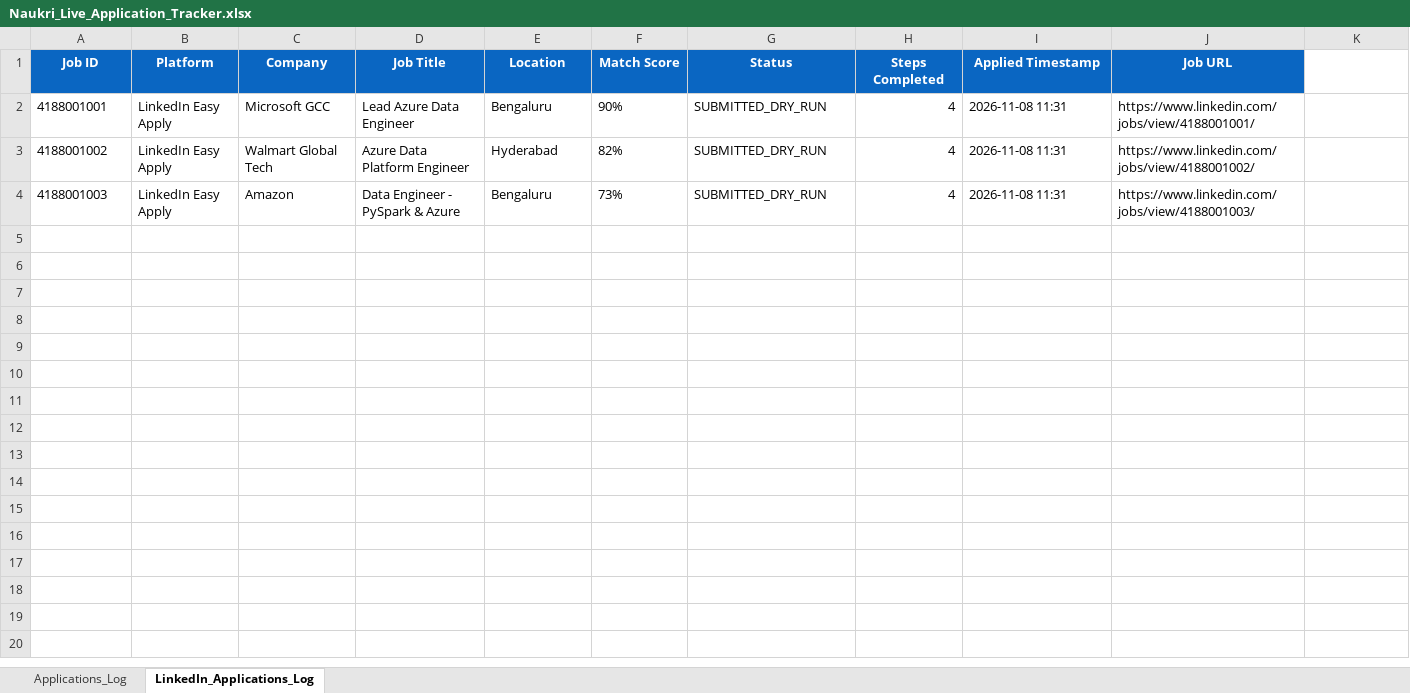
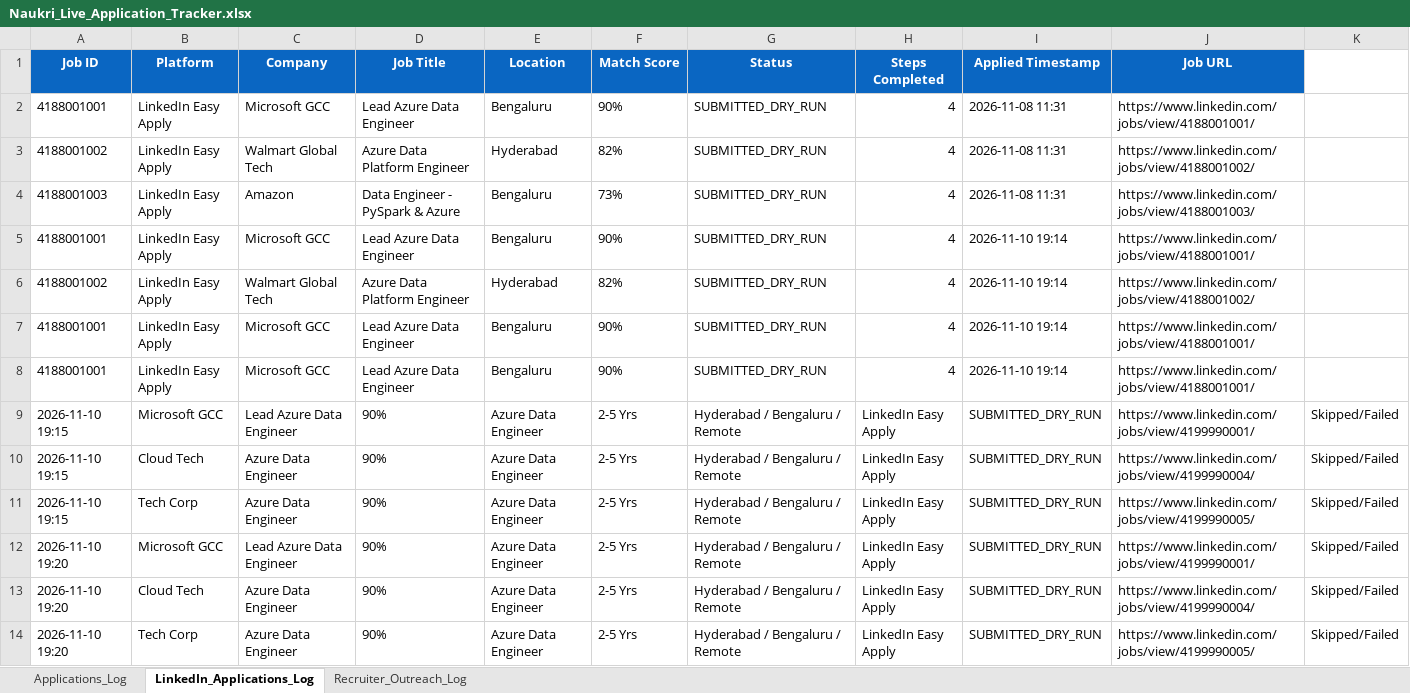
Before and after one commit to lavkushry/NaukariPro, an Excel workbook: Naukri_Live_Application_Tracker.xlsx, sheet LinkedIn_Applications_Log, drawn as a sheet; only a part is shown; values as stored, in another font and other column widths than the file's, no borders; the diff covers the shown part only; the diff names each change by its address in the sheet, - before the commit and + after, or states it on an @@ line.

Commit message:
fix(pipeline): resolve LinkedIn DOM JD extraction, calibrate match gates, and guard interactive login

```diff
--- a/Naukri_Live_Application_Tracker.xlsx (sheet LinkedIn_Applications_Log)
+++ b/Naukri_Live_Application_Tracker.xlsx (sheet LinkedIn_Applications_Log)
+sheet tab: Recruiter_Outreach_Log
+row 5: 4188001001 | LinkedIn Easy Apply | Microsoft GCC | Lead Azure Data Engineer | Bengaluru | 90% | SUBMITTED_DRY_RUN | 4 | 2026-11-10 19:14 | https://www.linkedin.com/jobs/view/4188001001/
+row 6: 4188001002 | LinkedIn Easy Apply | Walmart Global Tech | Azure Data Platform Engineer | Hyderabad | 82% | SUBMITTED_DRY_RUN | 4 | 2026-11-10 19:14 | https://www.linkedin.com/jobs/view/4188001002/
+row 7: 4188001001 | LinkedIn Easy Apply | Microsoft GCC | Lead Azure Data Engineer | Bengaluru | 90% | SUBMITTED_DRY_RUN | 4 | 2026-11-10 19:14 | https://www.linkedin.com/jobs/view/4188001001/
+row 8: 4188001001 | LinkedIn Easy Apply | Microsoft GCC | Lead Azure Data Engineer | Bengaluru | 90% | SUBMITTED_DRY_RUN | 4 | 2026-11-10 19:14 | https://www.linkedin.com/jobs/view/4188001001/
+row 9: 2026-11-10 19:15 | Microsoft GCC | Lead Azure Data Engineer | 90% | Azure Data Engineer | 2-5 Yrs | Hyderabad / Bengaluru / Remote | LinkedIn Easy Apply | SUBMITTED_DRY_RUN | https://www.linkedin.com/jobs/view/4199990001/ | Skipped/Failed
+row 10: 2026-11-10 19:15 | Cloud Tech | Azure Data Engineer | 90% | Azure Data Engineer | 2-5 Yrs | Hyderabad / Bengaluru / Remote | LinkedIn Easy Apply | SUBMITTED_DRY_RUN | https://www.linkedin.com/jobs/view/4199990004/ | Skipped/Failed
+row 11: 2026-11-10 19:15 | Tech Corp | Azure Data Engineer | 90% | Azure Data Engineer | 2-5 Yrs | Hyderabad / Bengaluru / Remote | LinkedIn Easy Apply | SUBMITTED_DRY_RUN | https://www.linkedin.com/jobs/view/4199990005/ | Skipped/Failed
+row 12: 2026-11-10 19:20 | Microsoft GCC | Lead Azure Data Engineer | 90% | Azure Data Engineer | 2-5 Yrs | Hyderabad / Bengaluru / Remote | LinkedIn Easy Apply | SUBMITTED_DRY_RUN | https://www.linkedin.com/jobs/view/4199990001/ | Skipped/Failed
+row 13: 2026-11-10 19:20 | Cloud Tech | Azure Data Engineer | 90% | Azure Data Engineer | 2-5 Yrs | Hyderabad / Bengaluru / Remote | LinkedIn Easy Apply | SUBMITTED_DRY_RUN | https://www.linkedin.com/jobs/view/4199990004/ | Skipped/Failed
+row 14: 2026-11-10 19:20 | Tech Corp | Azure Data Engineer | 90% | Azure Data Engineer | 2-5 Yrs | Hyderabad / Bengaluru / Remote | LinkedIn Easy Apply | SUBMITTED_DRY_RUN | https://www.linkedin.com/jobs/view/4199990005/ | Skipped/Failed
```
Also changed, not shown: 60 added rows elsewhere in this sheet, sheet Applications_Log, 6 other files.
